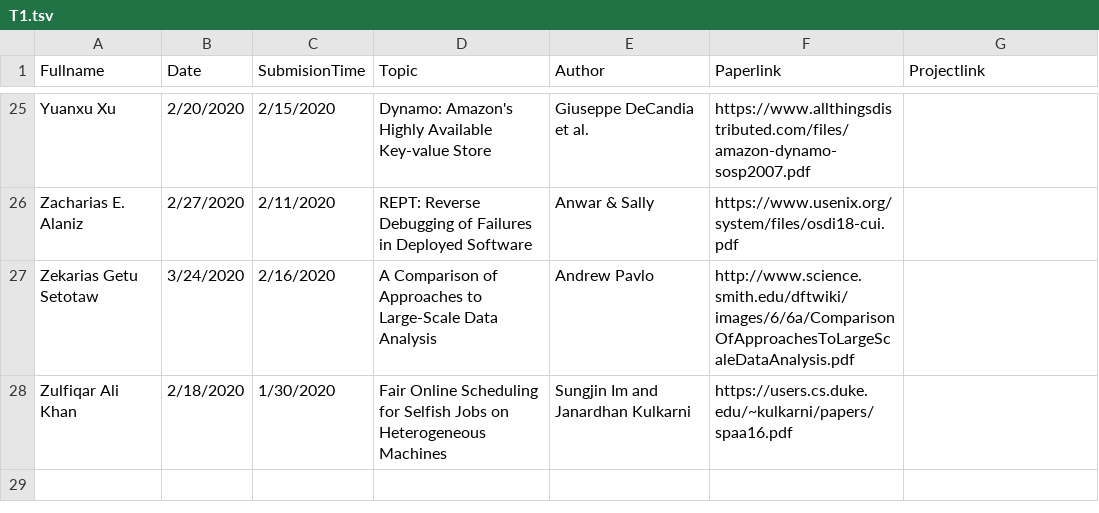
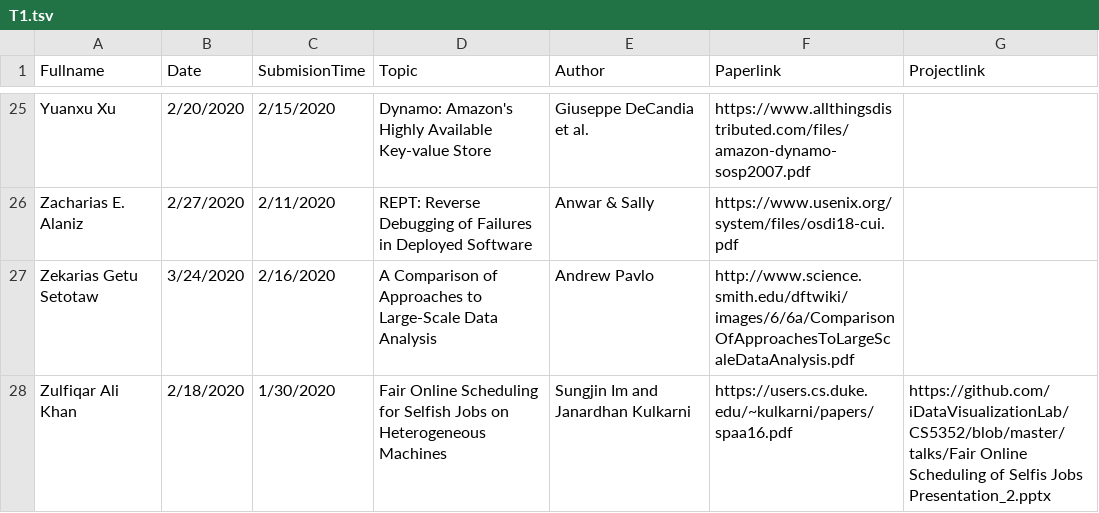
Before and after one commit to iDataVisualizationLab/CS5352, a TSV file: data/T1.tsv, drawn as a sheet; only a part is shown, gaps mark what is left out.

Commit message:
update prentation data

```diff
--- a/data/T1.tsv
+++ b/data/T1.tsv
@@ -27,2 +27,2 @@ Zacharias E. Alaniz	2/27/2020	2/11/2020	REPT: Reverse Debugging of Failures in D
 Zekarias Getu Setotaw	3/24/2020	2/16/2020	A Comparison of Approaches to Large-Scale Data Analysis	Andrew Pavlo	http://www.science.smith.edu/dftwiki/images/6/6a/ComparisonOfApproachesToLargeScaleDataAnalysis.pdf	
-Zulfiqar Ali Khan	2/18/2020	1/30/2020	Fair Online Scheduling for Selfish Jobs on Heterogeneous Machines	Sungjin Im and Janardhan Kulkarni	https://users.cs.duke.edu/~kulkarni/papers/spaa16.pdf	
+Zulfiqar Ali Khan	2/18/2020	1/30/2020	Fair Online Scheduling for Selfish Jobs on Heterogeneous Machines	Sungjin Im and Janardhan Kulkarni	https://users.cs.duke.edu/~kulkarni/papers/spaa16.pdf	https://github.com/iDataVisualizationLab/CS5352/blob/master/talks/Fair Online Scheduling of Selfis Jobs Presentation_2.pptx
```
Also changed, not shown: 1 other file.
